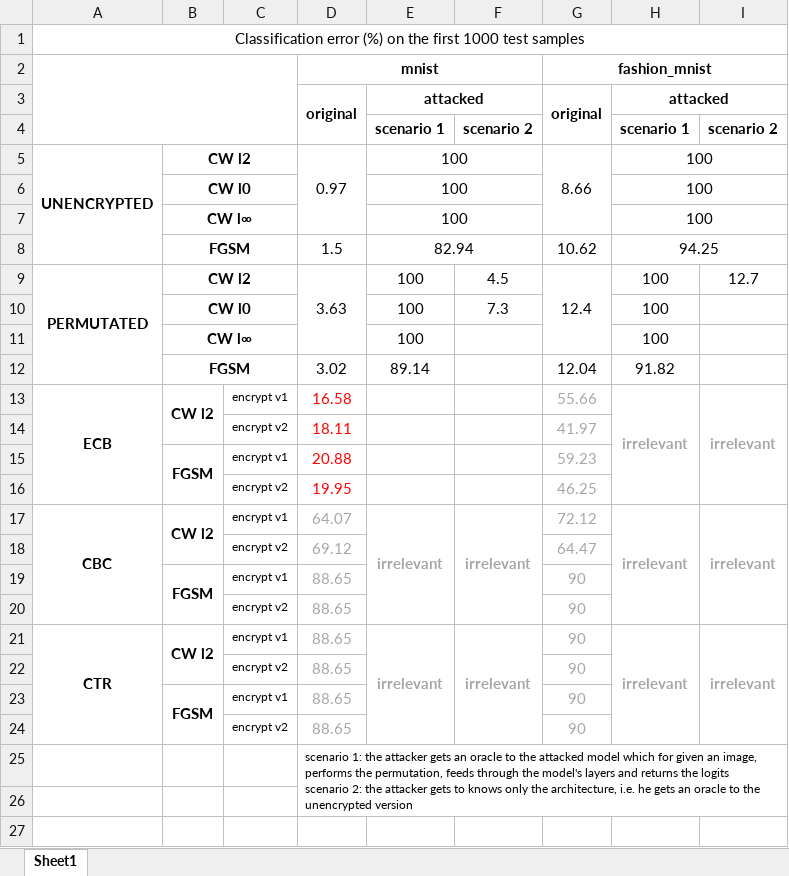
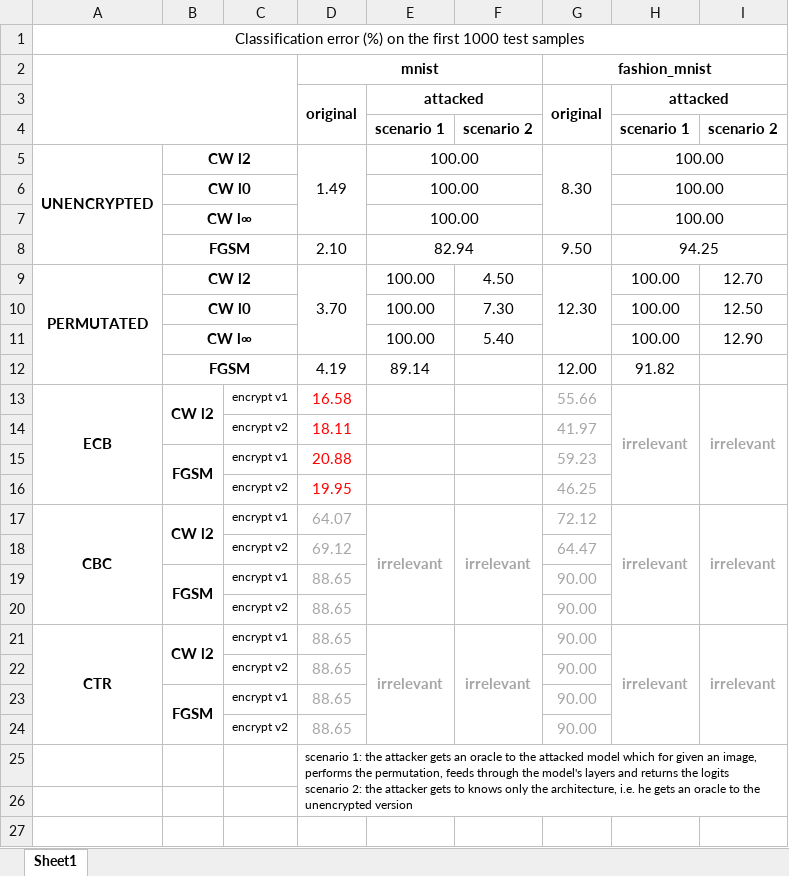
Before and after one commit to SimSteve/Project, an Excel workbook: accuracies.xlsx, sheet Sheet1, drawn as a sheet; only a part is shown; values as stored, in another font and other column widths than the file's, no borders; removed rows and columns are numbered as before the commit, all else as after; the diff names each change by its address in the sheet, - before the commit and + after, or states it on an @@ line.

```diff
--- a/accuracies.xlsx (sheet Sheet1)
+++ b/accuracies.xlsx (sheet Sheet1)
-D5: 0.97
+D5: 1.49
-E5: 100
+E5: 100.00
-G5: 8.66
+G5: 8.30
-H5: 100
+H5: 100.00
-row 6:  | CW l0 |  |  | 100 |  |  | 100
-row 7:  | CW l∞ |  |  | 100 |  |  | 100
+row 6:  | CW l0 |  |  | 100.00 |  |  | 100.00
+row 7:  | CW l∞ |  |  | 100.00 |  |  | 100.00
-D8: 1.5
+D8: 2.10
-G8: 10.62
+G8: 9.50
-row 9: PERMUTATED | CW l2 |  | 3.63 | 100 | 4.5 | 12.4 | 100 | 12.7
-row 10:  | CW l0 |  |  | 100 | 7.3 |  | 100
-row 11:  | CW l∞ |  |  | 100 |  |  | 100
+row 9: PERMUTATED | CW l2 |  | 3.70 | 100.00 | 4.50 | 12.30 | 100.00 | 12.70
+row 10:  | CW l0 |  |  | 100.00 | 7.30 |  | 100.00 | 12.50
+row 11:  | CW l∞ |  |  | 100.00 | 5.40 |  | 100.00 | 12.90
-D12: 3.02
+D12: 4.19
-G12: 12.04
+G12: 12.00
-G19:G24: 90
+G19:G24: 90.00
```
Also changed, not shown: 10 other files.
